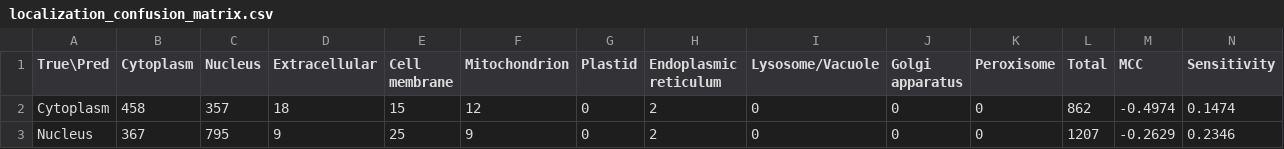
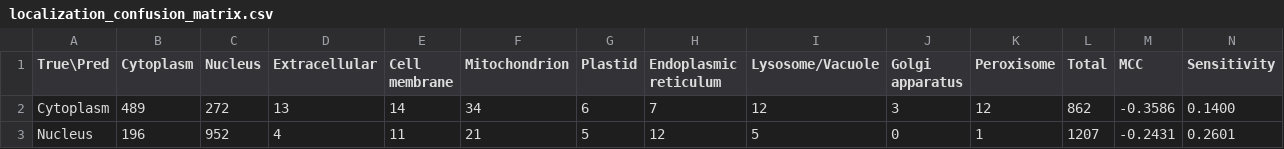
Before and after one commit to YouriLangh/DeepLoc_Reimplementation, a CSV file: results/localization_confusion_matrix.csv, drawn as a sheet; only a part is shown; the diff covers the shown part only.

Commit message:
100 epochs result

```diff
--- a/results/localization_confusion_matrix.csv
+++ b/results/localization_confusion_matrix.csv
@@ -1,3 +1,3 @@
 True\Pred,Cytoplasm,Nucleus,Extracellular,Cell membrane,Mitochondrion,Plastid,Endoplasmic reticulum,Lysosome/Vacuole,Golgi apparatus,Peroxisome,Total,MCC,Sensitivity
-Cytoplasm,458,357,18,15,12,0,2,0,0,0,862,-0.4974,0.1474
-Nucleus,367,795,9,25,9,0,2,0,0,0,1207,-0.2629,0.2346
+Cytoplasm,489,272,13,14,34,6,7,12,3,12,862,-0.3586,0.1400
+Nucleus,196,952,4,11,21,5,12,5,0,1,1207,-0.2431,0.2601
```
Also changed, not shown: 94 edited cells elsewhere in this file, 7 other files.
